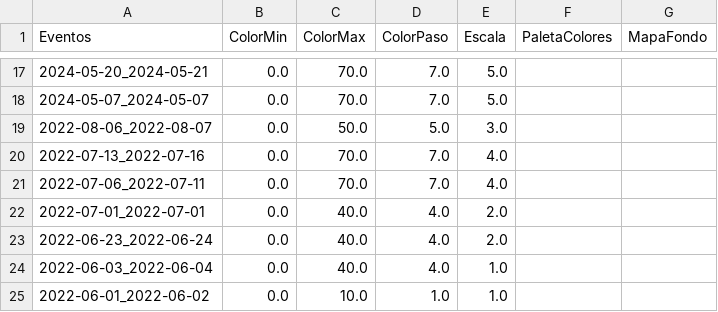
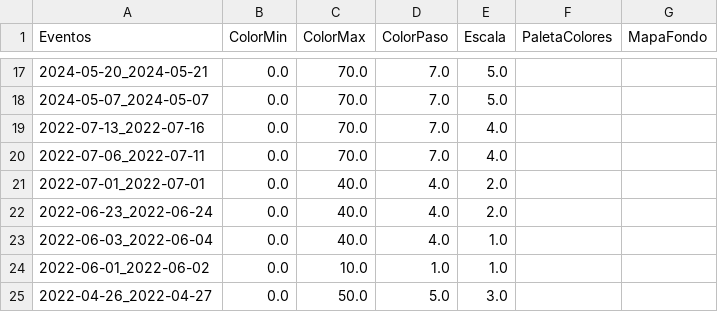
Before and after one commit to ppccdgfuchile/ppccdgfuchile, a CSV file: visparams/visparams.csv, drawn as a sheet; only a part is shown, gaps mark what is left out; the shorter side is filled out with more unchanged rows; the diff names each change by its address in the sheet, - before the commit and + after, or states it on an @@ line.

```diff
--- a/visparams/visparams.csv
+++ b/visparams/visparams.csv
-row 19: 2022-08-06_2022-08-07 | 0.0 | 50.0 | 5.0 | 3.0
```
Also changed, not shown: 1 other file.
